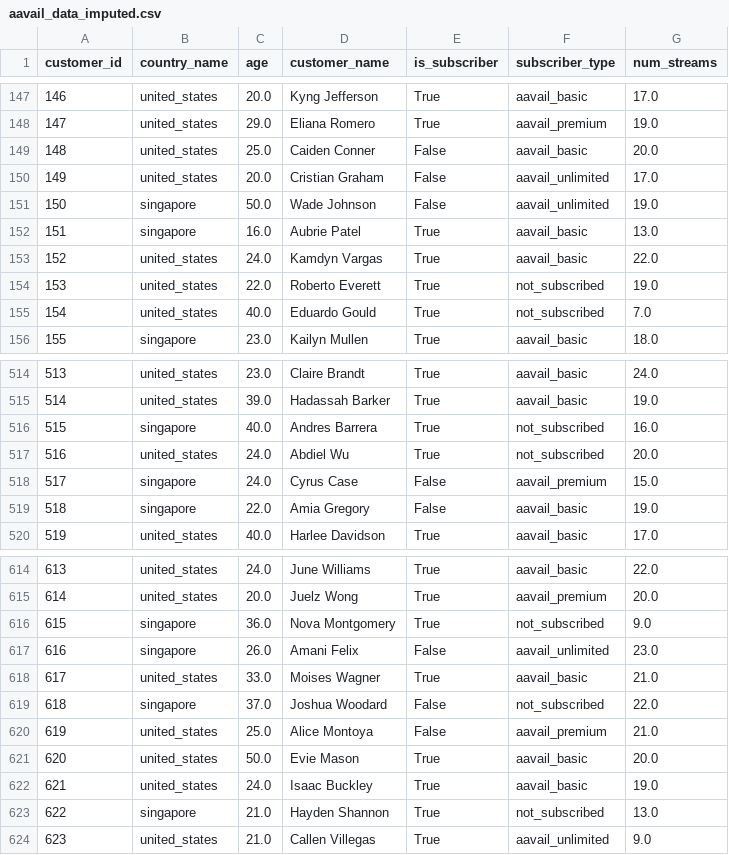
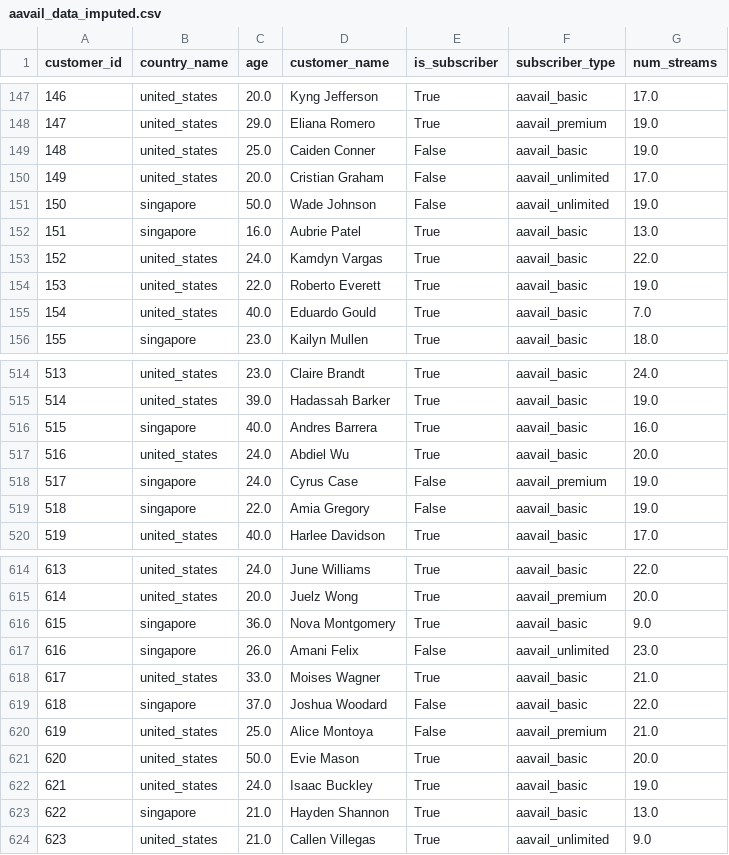
Before and after one commit to khaosans/Imputation, a CSV file: data/processed/aavail_data_imputed.csv, drawn as a sheet; only a part is shown, gaps mark what is left out; the diff covers the shown part only.

Commit message:
Update notebooks: Fix imputation analysis and add comprehensive churn analysis
- Fixed missing data analysis to correctly identify only subscriber_type and num_streams as having missing values
- Removed age from imputation strategy (has 0 missing values)
- Improved imputation code using .loc instead of fillna() to avoid pandas warnings
- Enhanced imputation visualization to focus on variables with missing data (2x2 grid layout)
- Added comprehensive churn analysis section with 5-panel visualization
- Churn analysis compares US vs Singapore markets using imputed variables
- Improved all visualizations with better labels, titles, and professional formatting
- Updated assignment notebook to match workflow notebook structure
- All cells tested and working correctly

```diff
--- a/data/processed/aavail_data_imputed.csv
+++ b/data/processed/aavail_data_imputed.csv
@@ -148,3 +148,3 @@ customer_id,country_name,age,customer_name,is_subscriber,subscriber_type,num_str
 147,united_states,29.0,Eliana Romero,True,aavail_premium,19.0
-148,united_states,25.0,Caiden Conner,False,aavail_basic,20.0
+148,united_states,25.0,Caiden Conner,False,aavail_basic,19.0
 149,united_states,20.0,Cristian Graham,False,aavail_unlimited,17.0
@@ -153,4 +153,4 @@ customer_id,country_name,age,customer_name,is_subscriber,subscriber_type,num_str
 152,united_states,24.0,Kamdyn Vargas,True,aavail_basic,22.0
-153,united_states,22.0,Roberto Everett,True,not_subscribed,19.0
-154,united_states,40.0,Eduardo Gould,True,not_subscribed,7.0
+153,united_states,22.0,Roberto Everett,True,aavail_basic,19.0
+154,united_states,40.0,Eduardo Gould,True,aavail_basic,7.0
 155,singapore,23.0,Kailyn Mullen,True,aavail_basic,18.0
@@ -515,5 +515,5 @@ customer_id,country_name,age,customer_name,is_subscriber,subscriber_type,num_str
 514,united_states,39.0,Hadassah Barker,True,aavail_basic,19.0
-515,singapore,40.0,Andres Barrera,True,not_subscribed,16.0
-516,united_states,24.0,Abdiel Wu,True,not_subscribed,20.0
-517,singapore,24.0,Cyrus Case,False,aavail_premium,15.0
+515,singapore,40.0,Andres Barrera,True,aavail_basic,16.0
+516,united_states,24.0,Abdiel Wu,True,aavail_basic,20.0
+517,singapore,24.0,Cyrus Case,False,aavail_premium,19.0
 518,singapore,22.0,Amia Gregory,False,aavail_basic,19.0
@@ -615,6 +615,6 @@ customer_id,country_name,age,customer_name,is_subscriber,subscriber_type,num_str
 614,united_states,20.0,Juelz Wong,True,aavail_premium,20.0
-615,singapore,36.0,Nova Montgomery,True,not_subscribed,9.0
+615,singapore,36.0,Nova Montgomery,True,aavail_basic,9.0
 616,singapore,26.0,Amani Felix,False,aavail_unlimited,23.0
 617,united_states,33.0,Moises Wagner,True,aavail_basic,21.0
-618,singapore,37.0,Joshua Woodard,False,not_subscribed,22.0
+618,singapore,37.0,Joshua Woodard,False,aavail_basic,22.0
 619,united_states,25.0,Alice Montoya,False,aavail_premium,21.0
@@ -622,3 +622,3 @@ customer_id,country_name,age,customer_name,is_subscriber,subscriber_type,num_str
 621,united_states,24.0,Isaac Buckley,True,aavail_basic,19.0
-622,singapore,21.0,Hayden Shannon,True,not_subscribed,13.0
+622,singapore,21.0,Hayden Shannon,True,aavail_basic,13.0
 623,united_states,21.0,Callen Villegas,True,aavail_unlimited,9.0
```
Also changed, not shown: 86 edited cells elsewhere in this file, 12 other files.
